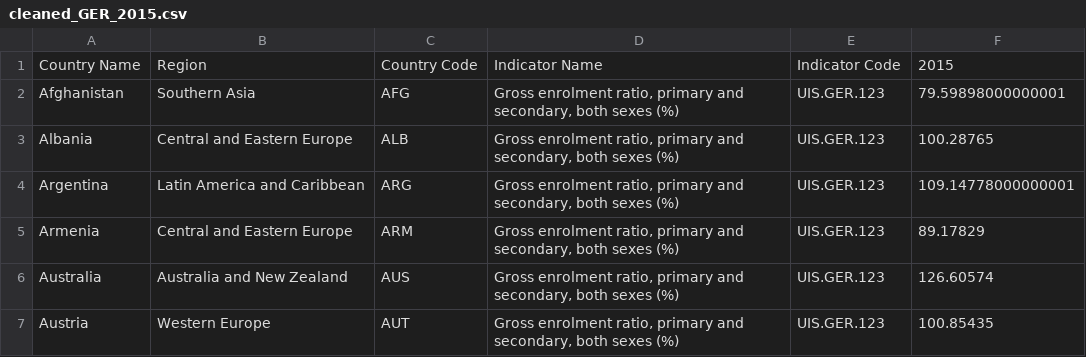
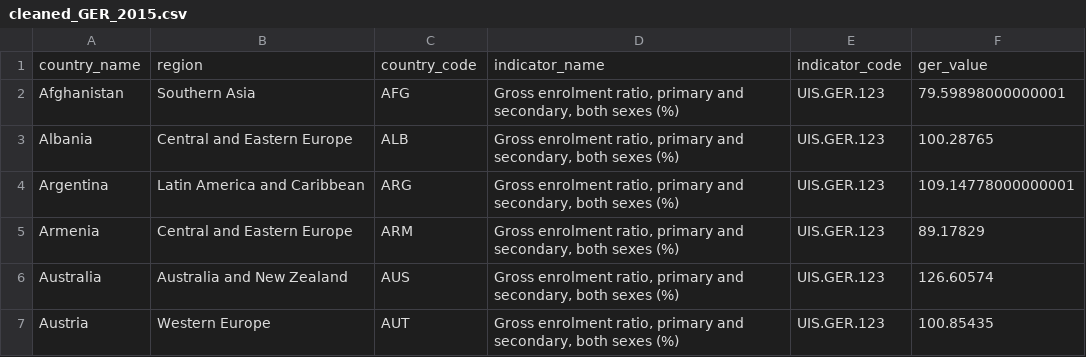
Before and after one commit to stovsak/ETL-Happiness-and-Education, a CSV file: Resources/cleaned_GER_2015.csv, drawn as a sheet; only a part is shown; removed rows and columns are numbered as before the commit, all else as after; the diff names each change by its address in the sheet, - before the commit and + after, or states it on an @@ line.

```diff
--- a/Resources/cleaned_GER_2015.csv
+++ b/Resources/cleaned_GER_2015.csv
-row 1: Country Name | Region | Country Code | Indicator Name | Indicator Code | 2015
+row 1: country_name | region | country_code | indicator_name | indicator_code | ger_value
```
Also changed, not shown: Resources/cleaned_HAP_2015.csv, Resources/cleaned_SLE_2015.csv, 5 other files.
